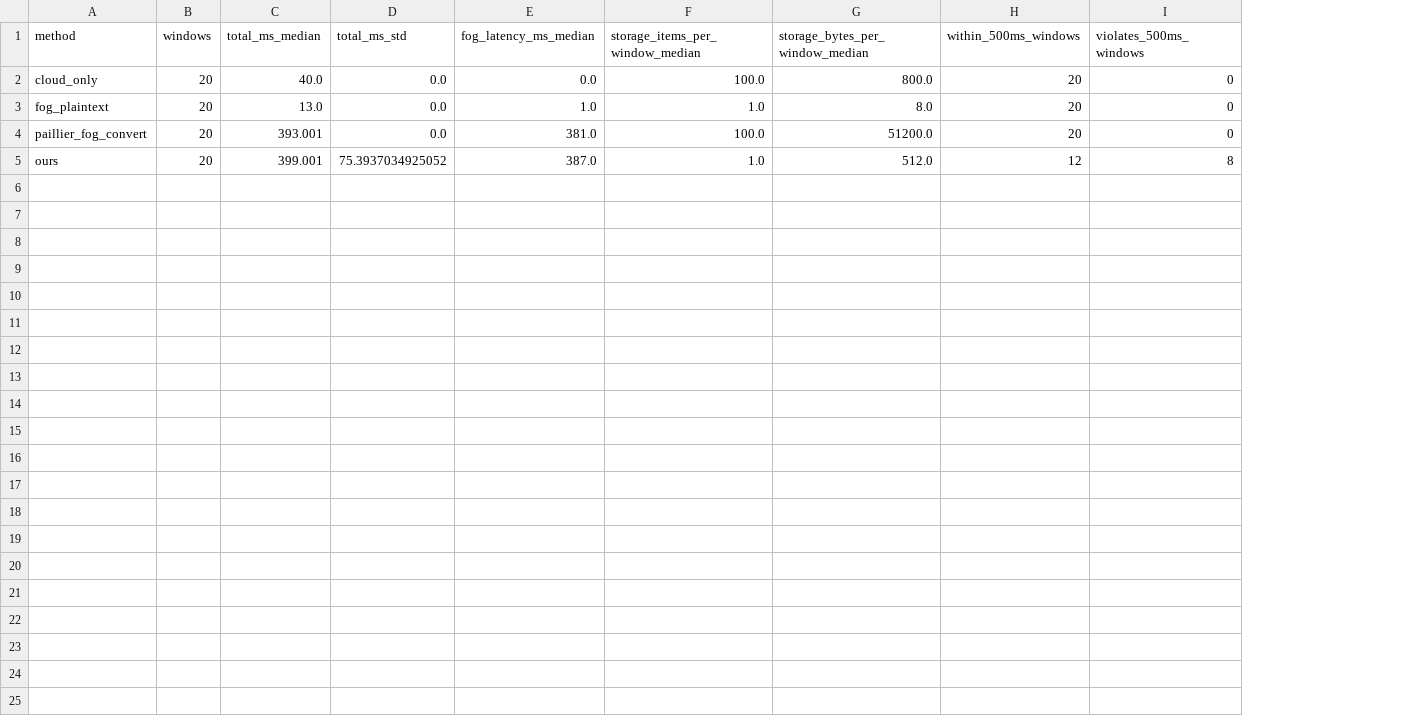
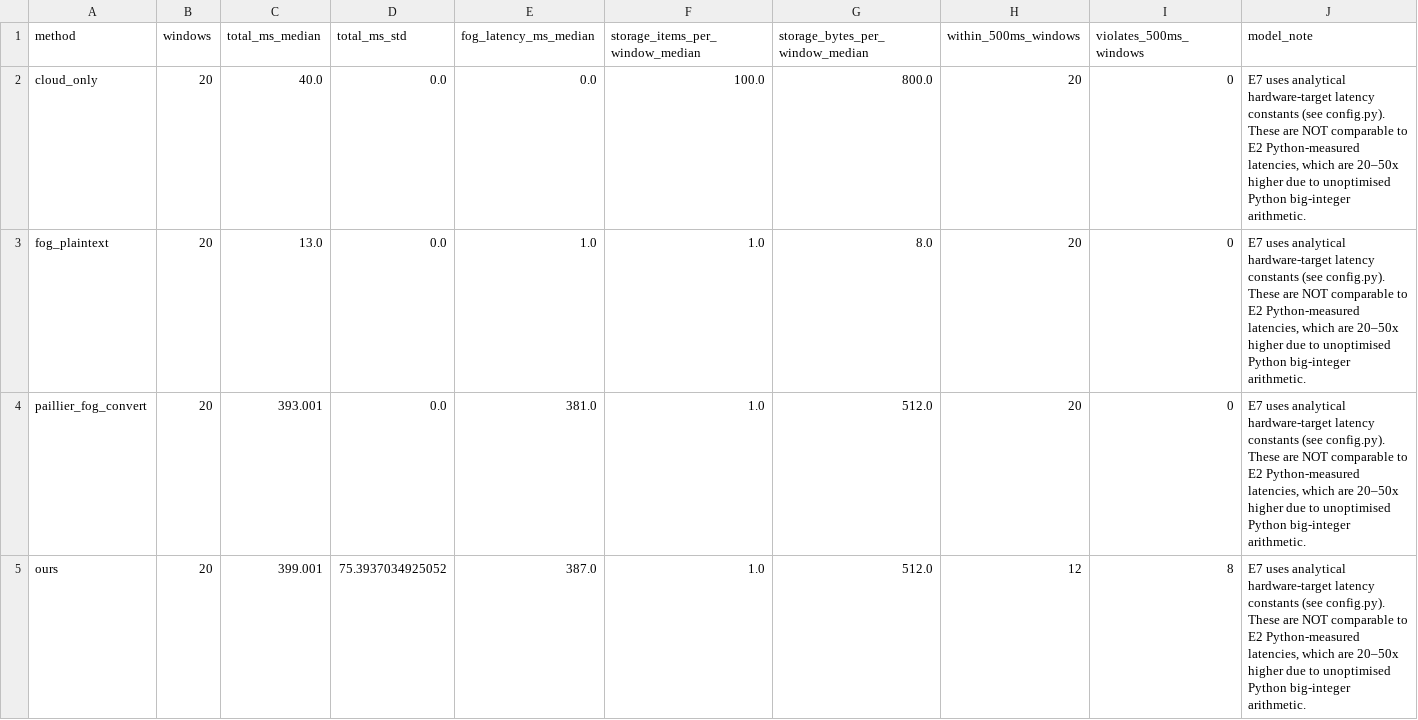
Before and after one commit to chxrbh/iiot_simulation_p1_complete, a CSV file: results/e7_pipeline_latency_summary.csv, drawn as a sheet; the diff names each change by its address in the sheet, - before the commit and + after, or states it on an @@ line.

```diff
--- a/results/e7_pipeline_latency_summary.csv
+++ b/results/e7_pipeline_latency_summary.csv
+column J (model_note), rows 2-5: all E7 uses analytical hardware-target latency constants (see config.py). These are NOT comparable to E2 Python-measured latencies, which are 20–50x higher due to unoptimised Python big-integer arithmetic.
-F4 (storage_items_per_window_median): 100.0
+F4 (storage_items_per_window_median): 1.0
-G4 (storage_bytes_per_window_median): 51200.0
+G4 (storage_bytes_per_window_median): 512.0
```
Also changed, not shown: results/e5_capacity_score.csv, results/e5_capacity_score_runs.csv, 50 other files.
